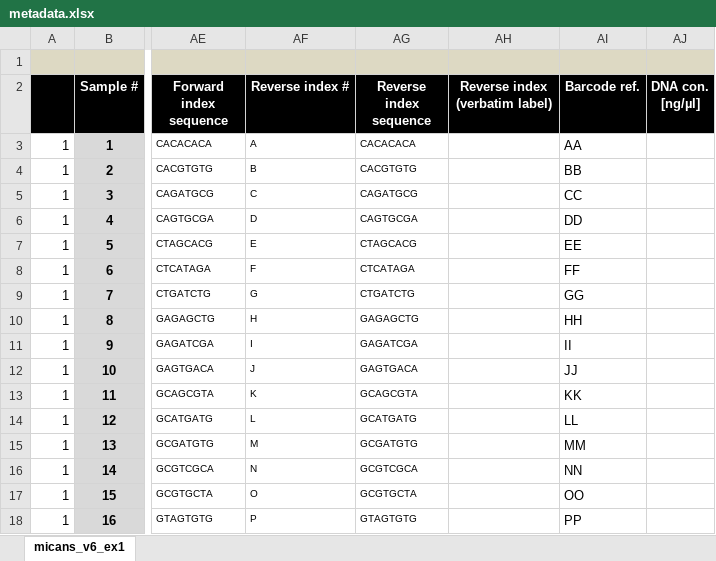
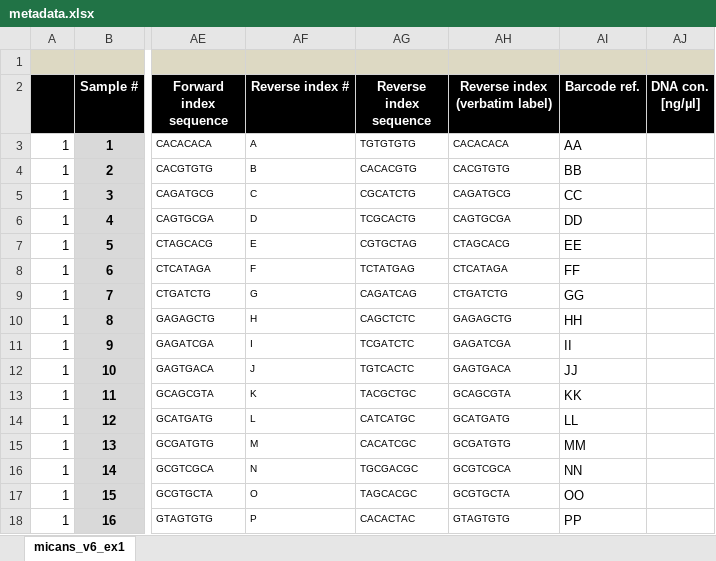
Before and after one commit to xapple/sifes, an Excel workbook: metadata/excel/projects/sinclair/testproj/metadata.xlsx, sheet micans_v6_ex1, drawn as a sheet; only a part is shown, gaps mark what is left out; values as stored, in another font and other column widths than the file's, no borders; conditional formats not drawn; the diff covers the shown part only; the diff names each change by its address in the sheet, - before the commit and + after, or states it on an @@ line.

Commit message:
Guessing barcodes

```diff
--- a/metadata/excel/projects/sinclair/testproj/metadata.xlsx (sheet micans_v6_ex1)
+++ b/metadata/excel/projects/sinclair/testproj/metadata.xlsx (sheet micans_v6_ex1)
-AG3 (Reverse index sequence): CACACACA
+AG3 (Reverse index sequence): TGTGTGTG
-AH3 (Reverse index (verbatim label)): (empty)
+AH3 (Reverse index (verbatim label)): CACACACA
-AG4 (Reverse index sequence): CACGTGTG
+AG4 (Reverse index sequence): CACACGTG
-AH4 (Reverse index (verbatim label)): (empty)
+AH4 (Reverse index (verbatim label)): CACGTGTG
-AG5 (Reverse index sequence): CAGATGCG
+AG5 (Reverse index sequence): CGCATCTG
-AH5 (Reverse index (verbatim label)): (empty)
+AH5 (Reverse index (verbatim label)): CAGATGCG
-AG6 (Reverse index sequence): CAGTGCGA
+AG6 (Reverse index sequence): TCGCACTG
-AH6 (Reverse index (verbatim label)): (empty)
+AH6 (Reverse index (verbatim label)): CAGTGCGA
-AG7 (Reverse index sequence): CTAGCACG
+AG7 (Reverse index sequence): CGTGCTAG
-AH7 (Reverse index (verbatim label)): (empty)
+AH7 (Reverse index (verbatim label)): CTAGCACG
-AG8 (Reverse index sequence): CTCATAGA
+AG8 (Reverse index sequence): TCTATGAG
-AH8 (Reverse index (verbatim label)): (empty)
+AH8 (Reverse index (verbatim label)): CTCATAGA
-AG9 (Reverse index sequence): CTGATCTG
+AG9 (Reverse index sequence): CAGATCAG
-AH9 (Reverse index (verbatim label)): (empty)
+AH9 (Reverse index (verbatim label)): CTGATCTG
-AG10 (Reverse index sequence): GAGAGCTG
+AG10 (Reverse index sequence): CAGCTCTC
-AH10 (Reverse index (verbatim label)): (empty)
+AH10 (Reverse index (verbatim label)): GAGAGCTG
-AG11 (Reverse index sequence): GAGATCGA
+AG11 (Reverse index sequence): TCGATCTC
-AH11 (Reverse index (verbatim label)): (empty)
+AH11 (Reverse index (verbatim label)): GAGATCGA
-AG12 (Reverse index sequence): GAGTGACA
+AG12 (Reverse index sequence): TGTCACTC
-AH12 (Reverse index (verbatim label)): (empty)
+AH12 (Reverse index (verbatim label)): GAGTGACA
-AG13 (Reverse index sequence): GCAGCGTA
+AG13 (Reverse index sequence): TACGCTGC
-AH13 (Reverse index (verbatim label)): (empty)
+AH13 (Reverse index (verbatim label)): GCAGCGTA
-AG14 (Reverse index sequence): GCATGATG
+AG14 (Reverse index sequence): CATCATGC
-AH14 (Reverse index (verbatim label)): (empty)
+AH14 (Reverse index (verbatim label)): GCATGATG
-AG15 (Reverse index sequence): GCGATGTG
+AG15 (Reverse index sequence): CACATCGC
-AH15 (Reverse index (verbatim label)): (empty)
+AH15 (Reverse index (verbatim label)): GCGATGTG
-AG16 (Reverse index sequence): GCGTCGCA
+AG16 (Reverse index sequence): TGCGACGC
-AH16 (Reverse index (verbatim label)): (empty)
+AH16 (Reverse index (verbatim label)): GCGTCGCA
-AG17 (Reverse index sequence): GCGTGCTA
+AG17 (Reverse index sequence): TAGCACGC
-AH17 (Reverse index (verbatim label)): (empty)
+AH17 (Reverse index (verbatim label)): GCGTGCTA
-AG18 (Reverse index sequence): GTAGTGTG
+AG18 (Reverse index sequence): CACACTAC
-AH18 (Reverse index (verbatim label)): (empty)
+AH18 (Reverse index (verbatim label)): GTAGTGTG
```
Also changed, not shown: 22 edited cells elsewhere in this sheet, 30 other files.
